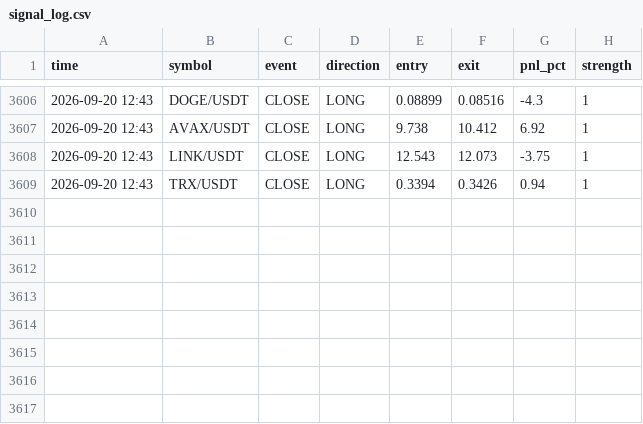
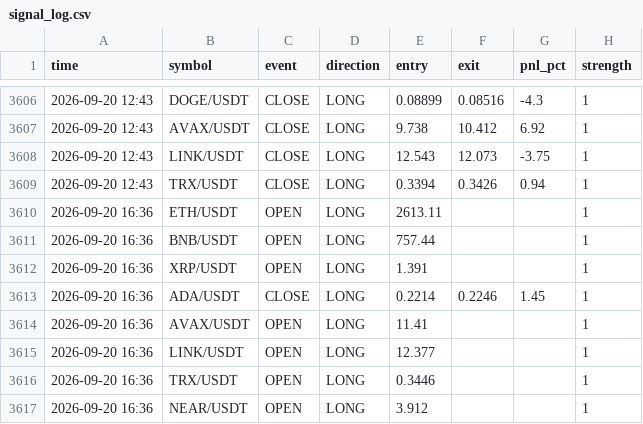
Before and after one commit to ferdibldk01-byte/trader, a CSV file: state/signal_log.csv, drawn as a sheet; only a part is shown, gaps mark what is left out.

```diff
--- a/state/signal_log.csv
+++ b/state/signal_log.csv
@@ -3609 +3609,9 @@ time,symbol,event,direction,entry,exit,pnl_pct,strength
 2026-09-20 12:43,TRX/USDT,CLOSE,LONG,0.3394,0.3426,0.94,1
+2026-09-20 16:36,ETH/USDT,OPEN,LONG,2613.11,,,1
+2026-09-20 16:36,BNB/USDT,OPEN,LONG,757.44,,,1
+2026-09-20 16:36,XRP/USDT,OPEN,LONG,1.391,,,1
+2026-09-20 16:36,ADA/USDT,CLOSE,LONG,0.2214,0.2246,1.45,1
+2026-09-20 16:36,AVAX/USDT,OPEN,LONG,11.41,,,1
+2026-09-20 16:36,LINK/USDT,OPEN,LONG,12.377,,,1
+2026-09-20 16:36,TRX/USDT,OPEN,LONG,0.3446,,,1
+2026-09-20 16:36,NEAR/USDT,OPEN,LONG,3.912,,,1
```
Also changed, not shown: 1 other file.
